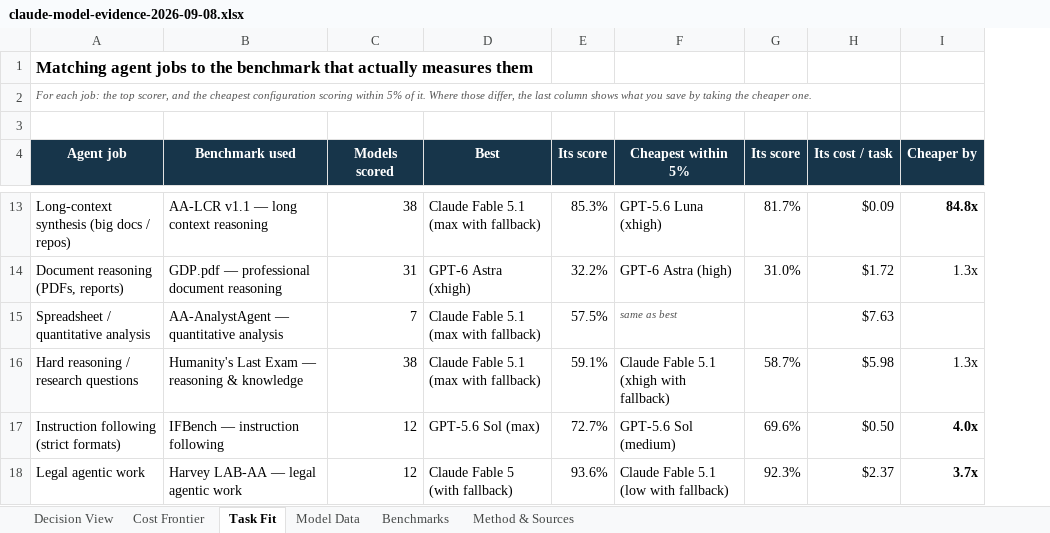
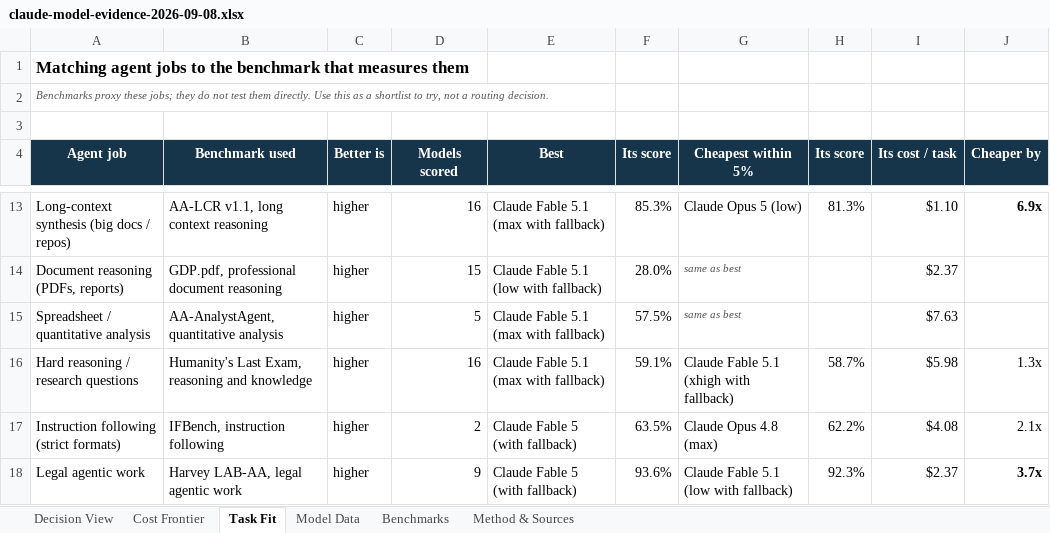
Before and after one commit to Concrete333/Claude-Agent-Deployment, an Excel workbook: docs/benchmarks/claude-model-evidence-2026-09-08.xlsx, sheet Task Fit, drawn as a sheet; only a part is shown, gaps mark what is left out; values as stored, in another font and other column widths than the file's, no borders; addresses are those after the commit; the diff covers the shown part only; the diff names each change by its address in the sheet, - before the commit and + after, or states it on an @@ line.

```diff
--- a/docs/benchmarks/claude-model-evidence-2026-09-08.xlsx (sheet Task Fit)
+++ b/docs/benchmarks/claude-model-evidence-2026-09-08.xlsx (sheet Task Fit)
+column C (Better is), rows 13-18: all higher
-A1 (Agent job): …benchmark that actually measures them
+A1 (Agent job): …benchmark that measures them
-A2 (Agent job): For each job: the top scorer, and the cheapest configuration scoring within 5% of it. Where those differ, the last column shows what you save by taking the cheaper one.
+A2 (Agent job): Benchmarks proxy these jobs; they do not test them directly. Use this as a shortlist to try, not a routing decision.
-B13 (Benchmark used): AA-LCR v1.1 — long context reasoning
+B13 (Benchmark used): AA-LCR v1.1, long context reasoning
-D13 (Models scored): 38
+D13 (Models scored): 16
-G13 (Cheapest within 5%): GPT-5.6 Luna (xhigh)
+G13 (Cheapest within 5%): Claude Opus 5 (low)
-H13 (Its score): 81.7%
+H13 (Its score): 81.3%
-I13 (Its cost / task): $0.09
+I13 (Its cost / task): $1.10
-J13 (Cheaper by): 84.8x
+J13 (Cheaper by): 6.9x
-B14 (Benchmark used): GDP.pdf — professional document reasoning
+B14 (Benchmark used): GDP.pdf, professional document reasoning
-D14 (Models scored): 31
+D14 (Models scored): 15
-E14 (Best): GPT-6 Astra (xhigh)
+E14 (Best): Claude Fable 5.1 (low with fallback)
-F14 (Its score): 32.2%
+F14 (Its score): 28.0%
-G14 (Cheapest within 5%): GPT-6 Astra (high)
+G14 (Cheapest within 5%): same as best
@@ G14 italic: off → on, text colour: black → #555555, text size: smaller @@
-H14 (Its score): 31.0%
+H14 (Its score): (empty)
-I14 (Its cost / task): $1.72
+I14 (Its cost / task): $2.37
-J14 (Cheaper by): 1.3x
+J14 (Cheaper by): (empty)
-B15 (Benchmark used): AA-AnalystAgent — quantitative analysis
+B15 (Benchmark used): AA-AnalystAgent, quantitative analysis
-D15 (Models scored): 7
+D15 (Models scored): 5
-B16 (Benchmark used): Humanity's Last Exam — reasoning & knowledge
+B16 (Benchmark used): Humanity's Last Exam, reasoning and knowledge
-D16 (Models scored): 38
+D16 (Models scored): 16
-B17 (Benchmark used): IFBench — instruction following
+B17 (Benchmark used): IFBench, instruction following
-D17 (Models scored): 12
+D17 (Models scored): 2
-E17 (Best): GPT-5.6 Sol (max)
+E17 (Best): Claude Fable 5 (with fallback)
-F17 (Its score): 72.7%
+F17 (Its score): 63.5%
-G17 (Cheapest within 5%): GPT-5.6 Sol (medium)
+G17 (Cheapest within 5%): Claude Opus 4.8 (max)
-H17 (Its score): 69.6%
+H17 (Its score): 62.2%
-I17 (Its cost / task): $0.50
+I17 (Its cost / task): $4.08
-J17 (Cheaper by): 4.0x
+J17 (Cheaper by): 2.1x
-J17 bold: on
+J17 bold: off
-B18 (Benchmark used): Harvey LAB-AA — legal agentic work
+B18 (Benchmark used): Harvey LAB-AA, legal agentic work
-D18 (Models scored): 12
+D18 (Models scored): 9
```
Also changed, not shown: 1 removed row, 40 edited cells and cell formats elsewhere in this sheet, sheet Model Data, sheet Benchmarks, sheet Decision View, sheet Cost Frontier, sheet Method & Sources, 2 other files.
